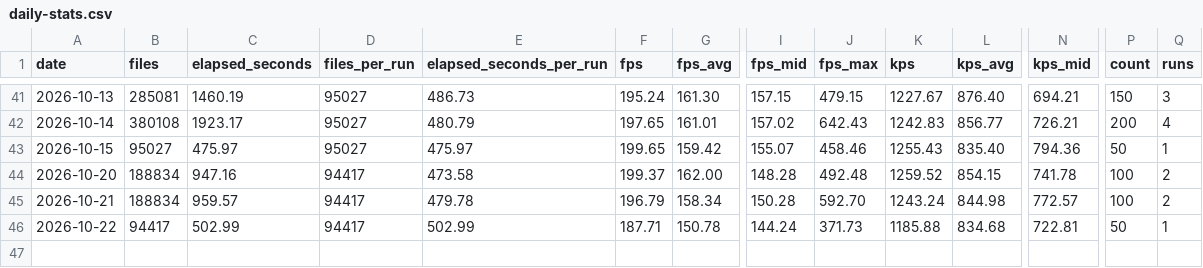
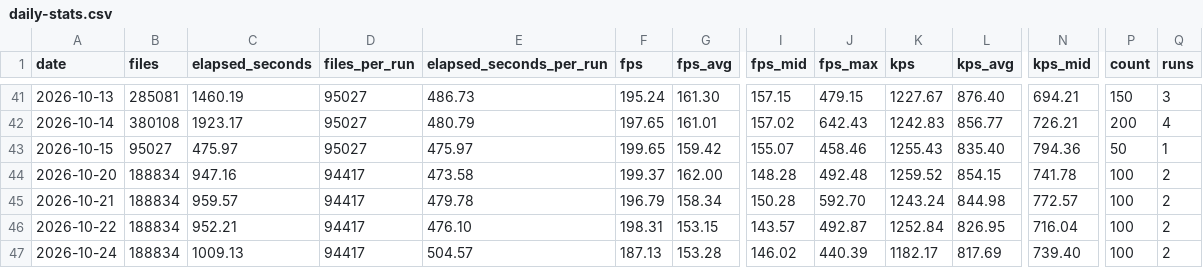
Before and after one commit to streetsidesoftware/cspell, a CSV file: static/daily-stats.csv, drawn as a sheet; only a part is shown, gaps mark what is left out; rows hold the shown columns only; the diff names each change by its address in the sheet, - before the commit and + after, or states it on an @@ line.

```diff
--- a/static/daily-stats.csv
+++ b/static/daily-stats.csv
-B46 (files): 94417
+B46 (files): 188834
-C46 (elapsed_seconds): 502.99
+C46 (elapsed_seconds): 952.21
-E46 (elapsed_seconds_per_run): 502.99
+E46 (elapsed_seconds_per_run): 476.10
-F46 (fps): 187.71
+F46 (fps): 198.31
-G46 (fps_avg): 150.78
+G46 (fps_avg): 153.15
-I46 (fps_mid): 144.24
+I46 (fps_mid): 143.57
-J46 (fps_max): 371.73
+J46 (fps_max): 492.87
-K46 (kps): 1185.88
+K46 (kps): 1252.84
-L46 (kps_avg): 834.68
+L46 (kps_avg): 826.95
-N46 (kps_mid): 722.81
+N46 (kps_mid): 716.04
-P46 (count): 50
+P46 (count): 100
-Q46 (runs): 1
+Q46 (runs): 2
+row 47: 2026-10-24 | 188834 | 1009.13 | 94417 | 504.57 | 187.13 | 153.28 | 146.02 | 440.39 | 1182.17 | 817.69 | 739.40 | 100 | 2
```
Also changed, not shown: 2 other files.
